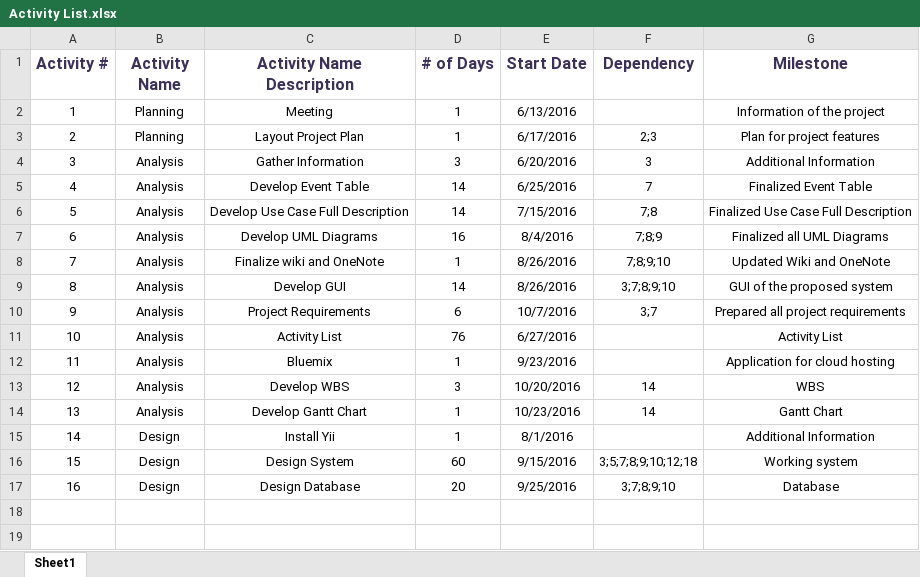
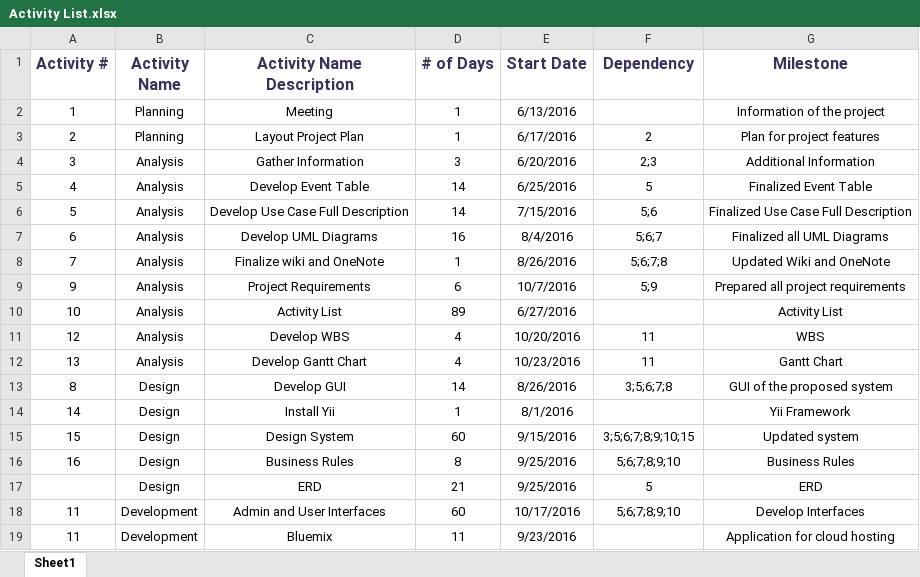
Before and after one commit to seans888/Project---LSC-2, an Excel workbook: Documentation/MCSPROJ/Activity List.xlsx, sheet Sheet1, drawn as a sheet; values as stored, in another font and other column widths than the file's, no borders; removed rows and columns are numbered as before the commit, all else as after; the diff names each change by its address in the sheet, - before the commit and + after, or states it on an @@ line.

Commit message:
Update Activity List, Gantt Chart, WBS

```diff
--- a/Documentation/MCSPROJ/Activity List.xlsx (sheet Sheet1)
+++ b/Documentation/MCSPROJ/Activity List.xlsx (sheet Sheet1)
-F3 (Dependency): 2;3
+F3 (Dependency): 2
-F4 (Dependency): 3
+F4 (Dependency): 2;3
-F5 (Dependency): 7
+F5 (Dependency): 5
-F6 (Dependency): 7;8
+F6 (Dependency): 5;6
-F7 (Dependency): 7;8;9
+F7 (Dependency): 5;6;7
-F8 (Dependency): 7;8;9;10
+F8 (Dependency): 5;6;7;8
-row 9: 8 | Analysis | Develop GUI | 14 | 8/26/2016 | 3;7;8;9;10 | GUI of the proposed system
-F9 (Dependency): 3;7
+F9 (Dependency): 5;9
-D10 (# of Days): 76
+D10 (# of Days): 89
-row 12: 11 | Analysis | Bluemix | 1 | 9/23/2016 |  | Application for cloud hosting
-D11 (# of Days): 3
+D11 (# of Days): 4
-F11:F12 (Dependency): 14
+F11:F12 (Dependency): 11
-D12 (# of Days): 1
+D12 (# of Days): 4
+row 13: 8 | Design | Develop GUI | 14 | 8/26/2016 | 3;5;6;7;8 | GUI of the proposed system
-G14 (Milestone): Additional Information
+G14 (Milestone): Yii Framework
-F15 (Dependency): 3;5;7;8;9;10;12;18
+F15 (Dependency): 3;5;6;7;8;9;10;15
-G15 (Milestone): Working system
+G15 (Milestone): Updated system
-C16 (Activity Name Description): Design Database
+C16 (Activity Name Description): Business Rules
-D16 (# of Days): 20
+D16 (# of Days): 8
-F16 (Dependency): 3;7;8;9;10
+F16 (Dependency): 5;6;7;8;9;10
-G16 (Milestone): Database
+G16 (Milestone): Business Rules
+row 17:  | Design | ERD | 21 | 9/25/2016 | 5 | ERD
+row 18: 11 | Development | Admin and User Interfaces | 60 | 10/17/2016 | 5;6;7;8;9;10 | Develop Interfaces
+row 19: 11 | Development | Bluemix | 11 | 9/23/2016 |  | Application for cloud hosting
```
Also changed, not shown: 2 other files.
